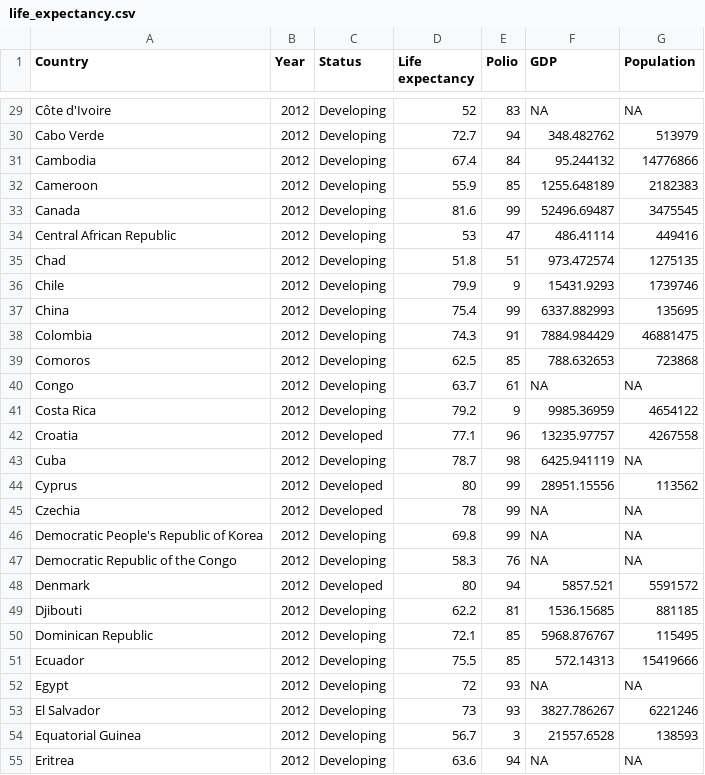
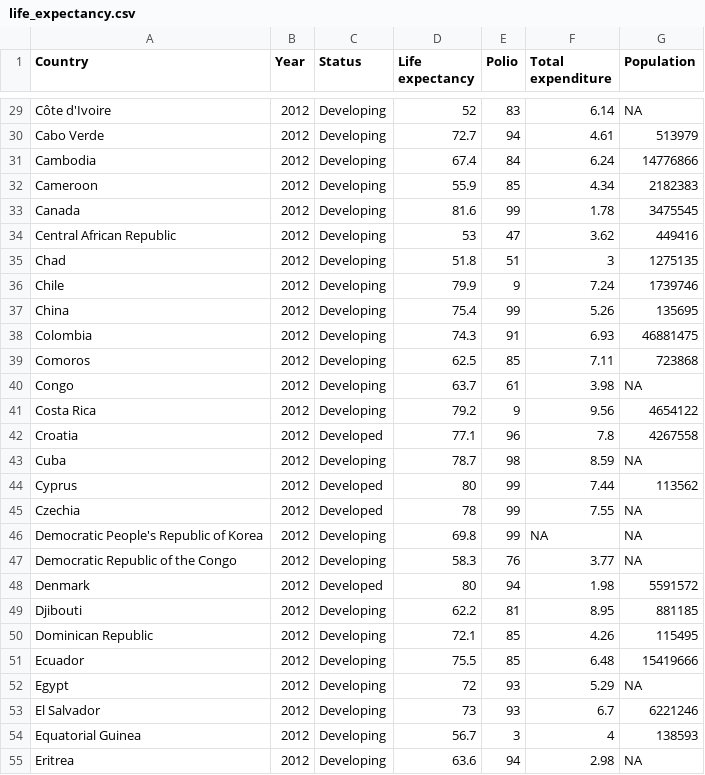
Before and after one commit to george-wood/DS4E, a CSV file: data/life_expectancy.csv, drawn as a sheet; only a part is shown, gaps mark what is left out; the diff covers the shown part only; the diff names each change by its address in the sheet, - before the commit and + after, or states it on an @@ line.

```diff
--- a/data/life_expectancy.csv
+++ b/data/life_expectancy.csv
-F1: GDP
+F1: Total expenditure
-F29 (Total expenditure): NA
+F29 (Total expenditure): 6.14
-F30 (Total expenditure): 348.482762
+F30 (Total expenditure): 4.61
-F31 (Total expenditure): 95.244132
+F31 (Total expenditure): 6.24
-F32 (Total expenditure): 1255.648189
+F32 (Total expenditure): 4.34
-F33 (Total expenditure): 52496.69487
+F33 (Total expenditure): 1.78
-F34 (Total expenditure): 486.41114
+F34 (Total expenditure): 3.62
-F35 (Total expenditure): 973.472574
+F35 (Total expenditure): 3
-F36 (Total expenditure): 15431.9293
+F36 (Total expenditure): 7.24
-F37 (Total expenditure): 6337.882993
+F37 (Total expenditure): 5.26
-F38 (Total expenditure): 7884.984429
+F38 (Total expenditure): 6.93
-F39 (Total expenditure): 788.632653
+F39 (Total expenditure): 7.11
-F40 (Total expenditure): NA
+F40 (Total expenditure): 3.98
-F41 (Total expenditure): 9985.36959
+F41 (Total expenditure): 9.56
-F42 (Total expenditure): 13235.97757
+F42 (Total expenditure): 7.8
-F43 (Total expenditure): 6425.941119
+F43 (Total expenditure): 8.59
-F44 (Total expenditure): 28951.15556
+F44 (Total expenditure): 7.44
-F45 (Total expenditure): NA
+F45 (Total expenditure): 7.55
-F47 (Total expenditure): NA
+F47 (Total expenditure): 3.77
-F48 (Total expenditure): 5857.521
+F48 (Total expenditure): 1.98
-F49 (Total expenditure): 1536.15685
+F49 (Total expenditure): 8.95
-F50 (Total expenditure): 5968.876767
+F50 (Total expenditure): 4.26
-F51 (Total expenditure): 572.14313
+F51 (Total expenditure): 6.48
-F52 (Total expenditure): NA
+F52 (Total expenditure): 5.29
-F53 (Total expenditure): 3827.786267
+F53 (Total expenditure): 6.7
-F54 (Total expenditure): 21557.6528
+F54 (Total expenditure): 4
-F55 (Total expenditure): NA
+F55 (Total expenditure): 2.98
```
Also changed, not shown: 155 edited cells elsewhere in this file.
